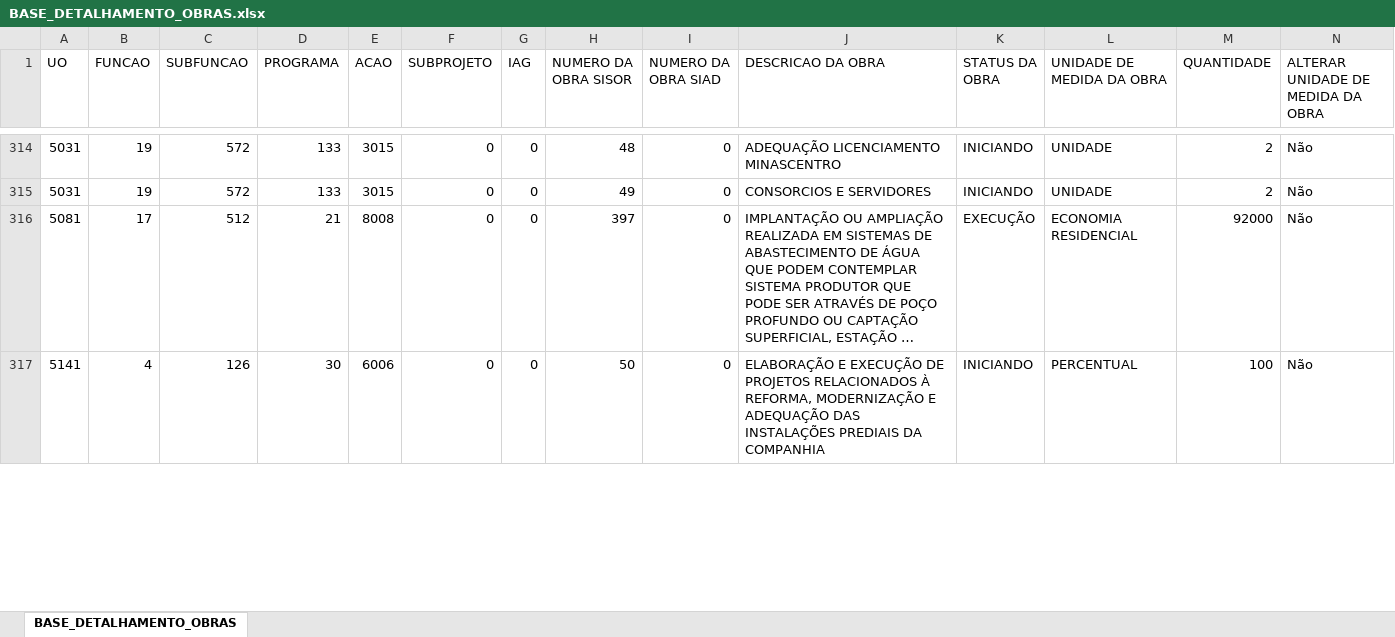
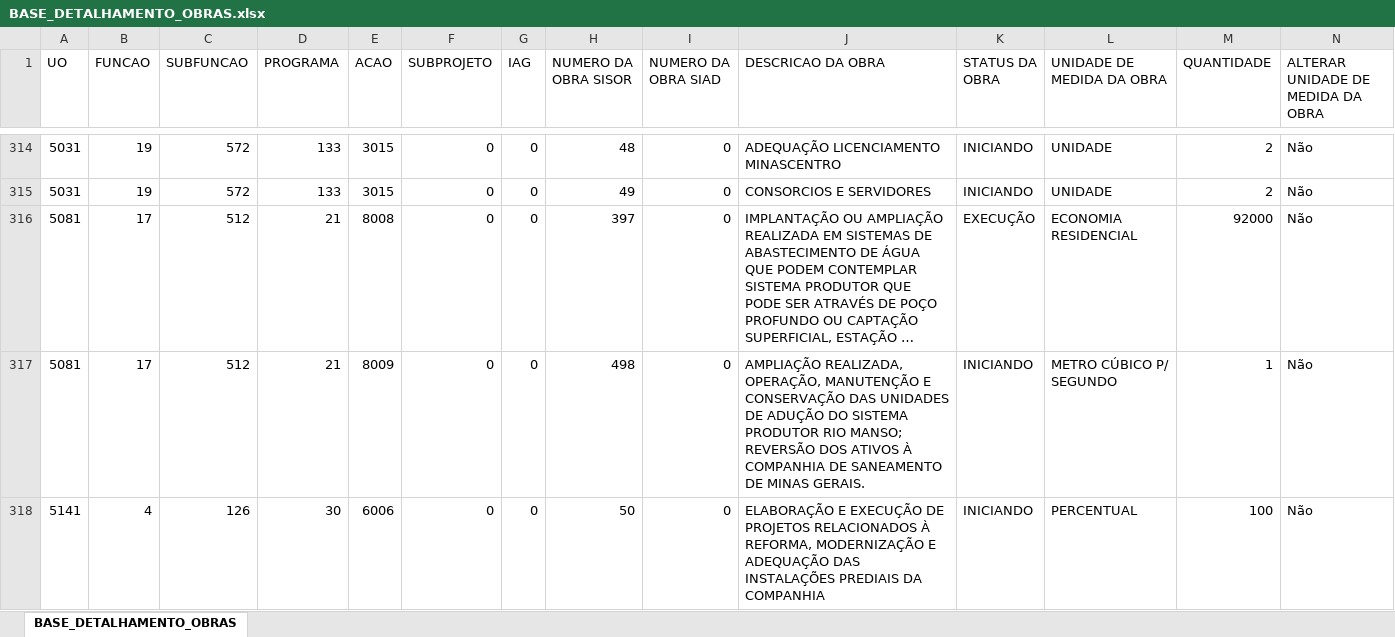
Before and after one commit to splor-mg/volumes-loa, an Excel workbook: bancos/SISOR/BASE_DETALHAMENTO_OBRAS.xlsx, sheet BASE_DETALHAMENTO_OBRAS, drawn as a sheet; only a part is shown, gaps mark what is left out; long unchanged cells end in …; values as stored, in another font and other column widths than the file's, no borders; rows hold the shown columns only; the diff covers the shown part only; the diff names each change by its address in the sheet, - before the commit and + after, or states it on an @@ line.

```diff
--- a/bancos/SISOR/BASE_DETALHAMENTO_OBRAS.xlsx (sheet BASE_DETALHAMENTO_OBRAS)
+++ b/bancos/SISOR/BASE_DETALHAMENTO_OBRAS.xlsx (sheet BASE_DETALHAMENTO_OBRAS)
+row 317: 5081 | 17 | 512 | 21 | 8009 | 0 | 0 | 498 | 0 | AMPLIAÇÃO REALIZADA, OPERAÇÃO, MANUTENÇÃO E CONSERVAÇÃO DAS UNIDADES DE ADUÇÃO DO SISTEMA PRODUTOR RIO MANSO; REVERSÃO DOS ATIVOS À COMPANHIA DE SANEAMENTO DE MINAS GERAIS. | INICIANDO | METRO CÚBICO P/ SEGUNDO | 1 | Não
```
Also changed, not shown: 1 added row and 9 edited cells elsewhere in this sheet, bancos/SISOR/BASE_CATEGORIA_PESSOAL.xlsx, bancos/SISOR/BASE_ORCAM_DESPESA_ITEM_FISCAL.xlsx, 30 other files.
